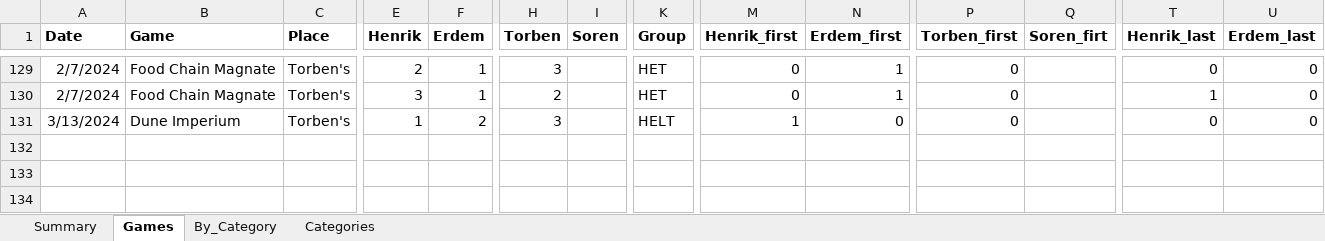
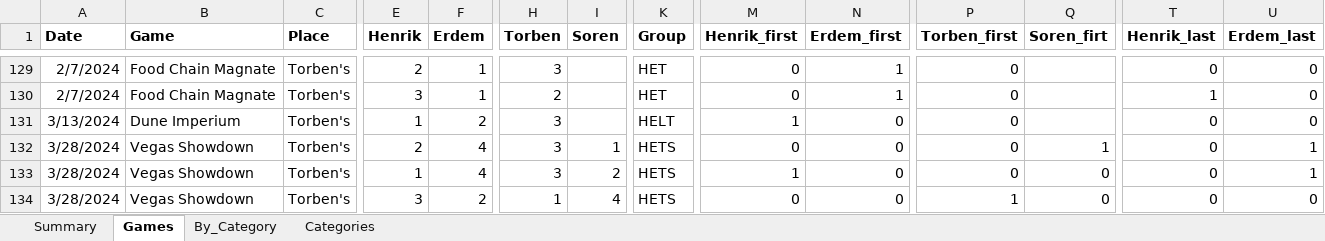
Before and after one commit to afelka/board_games_with_friends, an Excel workbook: BoardGames.xlsx, sheet Games, drawn as a sheet; only a part is shown, gaps mark what is left out; values as stored, in another font and other column widths than the file's, no borders; rows hold the shown columns only; the diff names each change by its address in the sheet, - before the commit and + after, or states it on an @@ line.

Commit message:
updated xlsx

```diff
--- a/BoardGames.xlsx (sheet Games)
+++ b/BoardGames.xlsx (sheet Games)
+row 132: 3/28/2024 | Vegas Showdown | Torben's | 2 | 4 | 3 | 1 | HETS | 0 | 0 | 0 | 1 | 0 | 1
+row 133: 3/28/2024 | Vegas Showdown | Torben's | 1 | 4 | 3 | 2 | HETS | 1 | 0 | 0 | 0 | 0 | 1
+row 134: 3/28/2024 | Vegas Showdown | Torben's | 3 | 2 | 1 | 4 | HETS | 0 | 0 | 1 | 0 | 0 | 0
```
Also changed, not shown: sheet Summary, sheet Categories, 2 other files.
